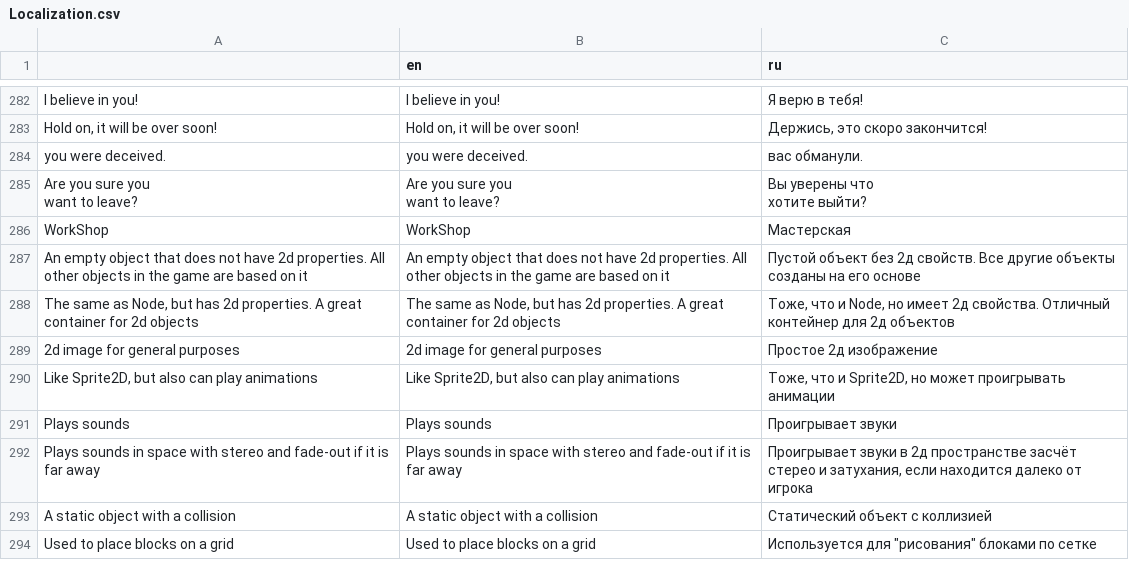
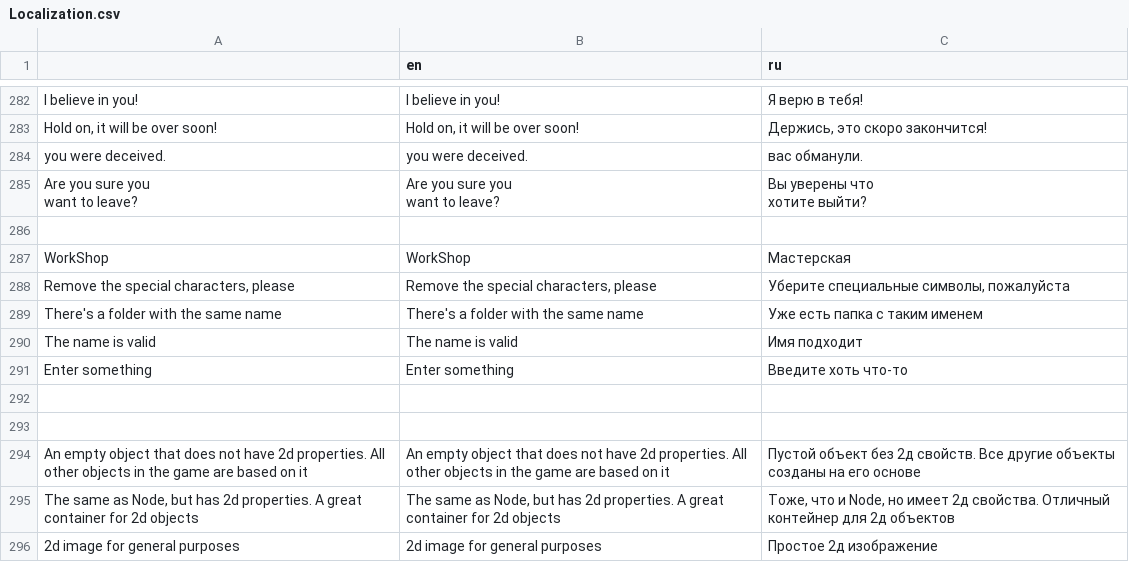
Before and after one commit to Jiofef/Little-Slippey-game, a CSV file: Content/Other/Localization.csv, drawn as a sheet; only a part is shown, gaps mark what is left out; the shorter side is filled out with more unchanged rows.

```diff
--- a/Content/Other/Localization.csv
+++ b/Content/Other/Localization.csv
@@ -713,3 +713,10 @@ want to leave?","Вы уверены что
 хотите выйти?"
+,,
 WorkShop,WorkShop,Мастерская
+"Remove the special characters, please","Remove the special characters, please","Уберите специальные символы, пожалуйста"
+There's a folder with the same name,There's a folder with the same name,Уже есть папка с таким именем
+The name is valid,The name is valid,Имя подходит
+Enter something,Enter something,Введите хоть что-то
+,,
+,,
 An empty object that does not have 2d properties. All other objects in the game are based on it,An empty object that does not have 2d properties. All other objects in the game are based on it,Пустой объект без 2д свойств. Все другие объекты созданы на его основе
```
Also changed, not shown: 33 other files.
